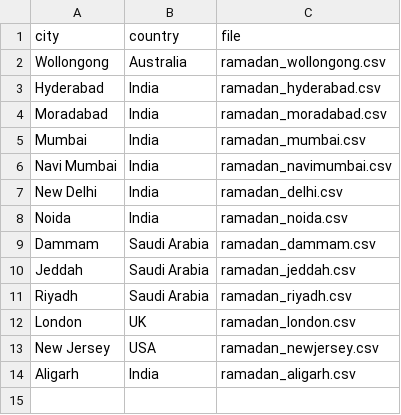
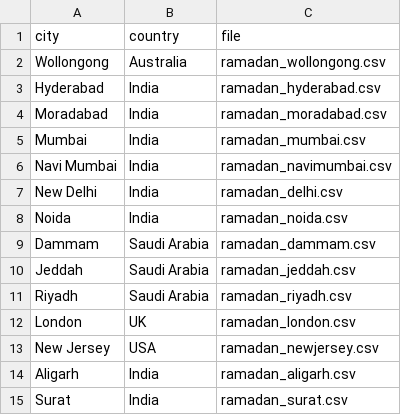
Before and after one commit to akram640/ramadan-timetable, a CSV file: data/citys.csv, drawn as a sheet.

Commit message:
added surat

```diff
--- a/data/citys.csv
+++ b/data/citys.csv
@@ -14 +14,2 @@ New Jersey,USA,ramadan_newjersey.csv
 Aligarh,India,ramadan_aligarh.csv
+Surat,India,ramadan_surat.csv
```
Also changed, not shown: 1 other file.
